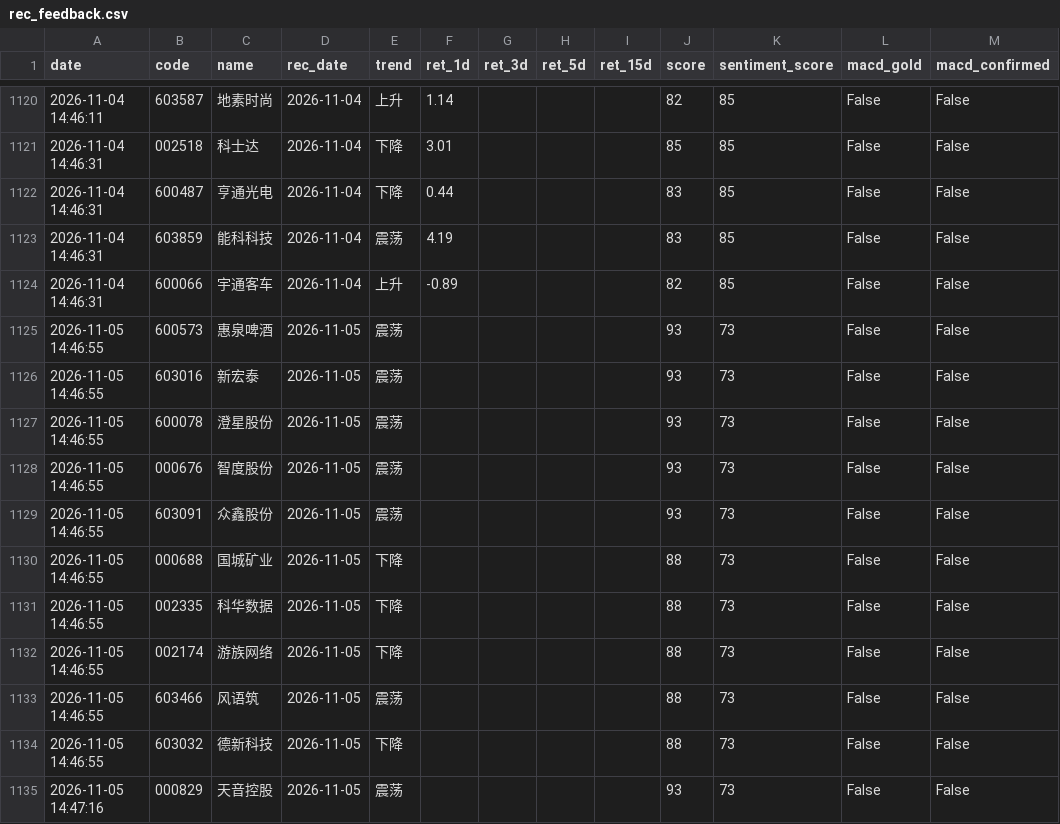
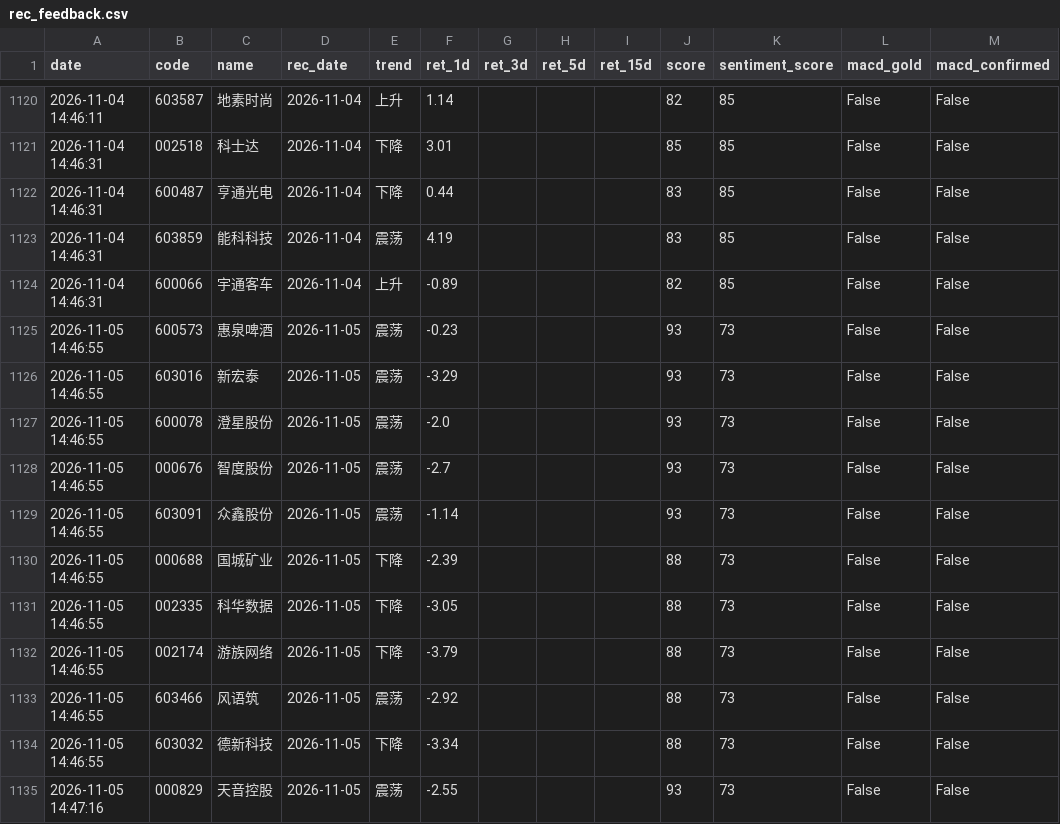
Before and after one commit to wssaidong/AAna, a CSV file: data/rec_feedback.csv, drawn as a sheet; only a part is shown, gaps mark what is left out; the diff names each change by its address in the sheet, - before the commit and + after, or states it on an @@ line.

Commit message:
chore(feedback_loop): 11-06 16:05 反馈闭环回填 11-05 全部 11 条 ret_1d — store 缺 11-06 bar 曾致回填 0 (教训v: store优先压制线上新值), market_store --sync 后重跑补齐; 11-05 池 11 只全负 (均 -2.4%, 极冰点行情一致); 策略零回归 阈值60/hold1d/弱势6板块, 样本 394→405 wr 49.4%

```diff
--- a/data/rec_feedback.csv
+++ b/data/rec_feedback.csv
-F1125 (ret_1d): (empty)
+F1125 (ret_1d): -0.23
-F1126 (ret_1d): (empty)
+F1126 (ret_1d): -3.29
-F1127 (ret_1d): (empty)
+F1127 (ret_1d): -2.0
-F1128 (ret_1d): (empty)
+F1128 (ret_1d): -2.7
-F1129 (ret_1d): (empty)
+F1129 (ret_1d): -1.14
-F1130 (ret_1d): (empty)
+F1130 (ret_1d): -2.39
-F1131 (ret_1d): (empty)
+F1131 (ret_1d): -3.05
-F1132 (ret_1d): (empty)
+F1132 (ret_1d): -3.79
-F1133 (ret_1d): (empty)
+F1133 (ret_1d): -2.92
-F1134 (ret_1d): (empty)
+F1134 (ret_1d): -3.34
-F1135 (ret_1d): (empty)
+F1135 (ret_1d): -2.55
```
Also changed, not shown: 1 other file.
